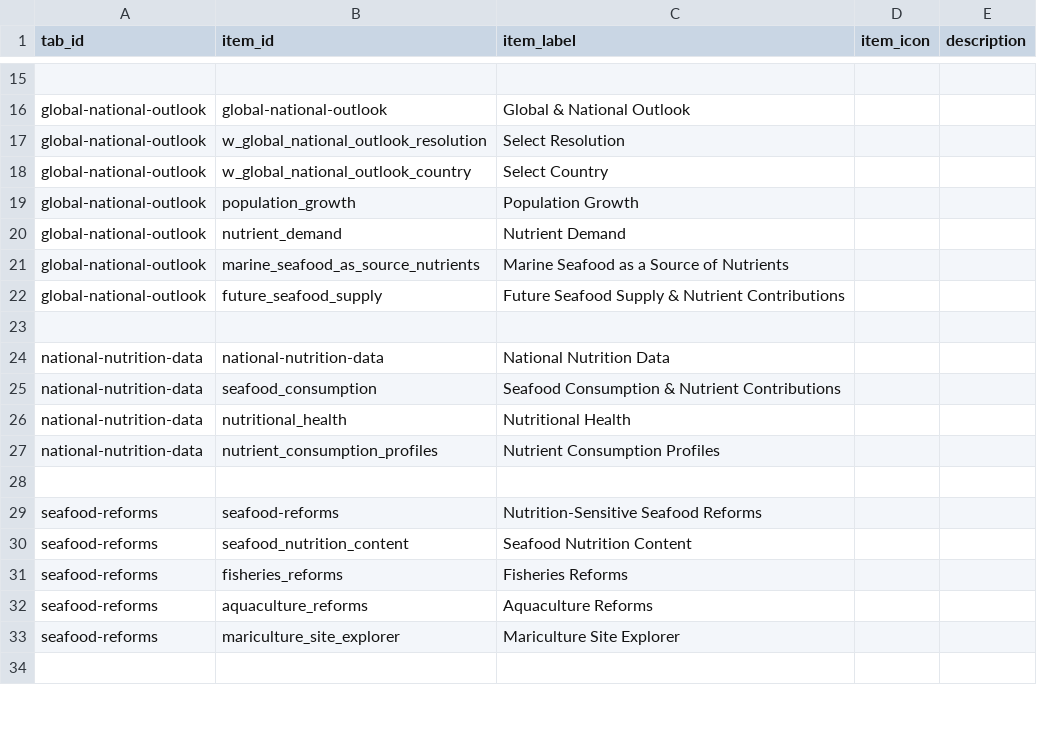
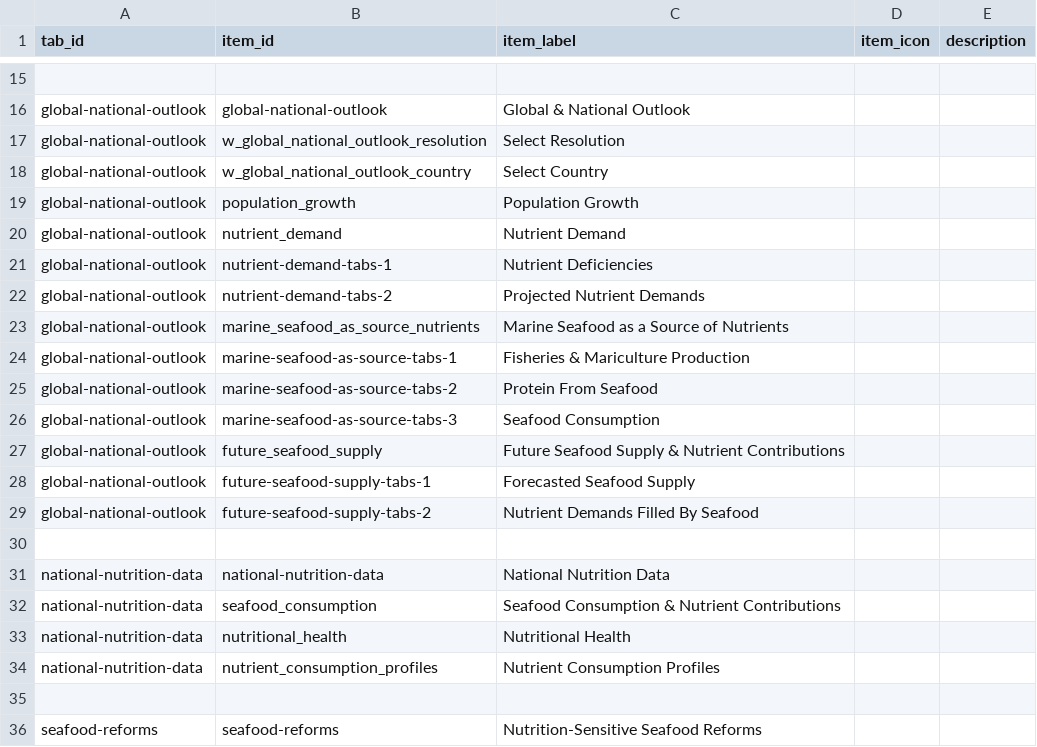
Before and after one commit to emlab-ucsb/nutricast, a CSV file: app/text/app_text.csv, drawn as a sheet; only a part is shown, gaps mark what is left out; the shorter side is filled out with more unchanged rows.

Commit message:
tab boxes in place on global national outlook

```diff
--- a/app/text/app_text.csv
+++ b/app/text/app_text.csv
@@ -20,4 +20,11 @@ global-national-outlook,population_growth,Population Growth,,
 global-national-outlook,nutrient_demand,Nutrient Demand,,
+global-national-outlook,nutrient-demand-tabs-1,Nutrient Deficiencies,,
+global-national-outlook,nutrient-demand-tabs-2,Projected Nutrient Demands,,
 global-national-outlook,marine_seafood_as_source_nutrients,Marine Seafood as a Source of Nutrients,,
+global-national-outlook,marine-seafood-as-source-tabs-1,Fisheries & Mariculture Production,,
+global-national-outlook,marine-seafood-as-source-tabs-2,Protein From Seafood,,
+global-national-outlook,marine-seafood-as-source-tabs-3,Seafood Consumption,,
 global-national-outlook,future_seafood_supply,Future Seafood Supply & Nutrient Contributions,,
+global-national-outlook,future-seafood-supply-tabs-1,Forecasted Seafood Supply,,
+global-national-outlook,future-seafood-supply-tabs-2,Nutrient Demands Filled By Seafood,,
 ,,,,
```
Also changed, not shown: 2 other files.
